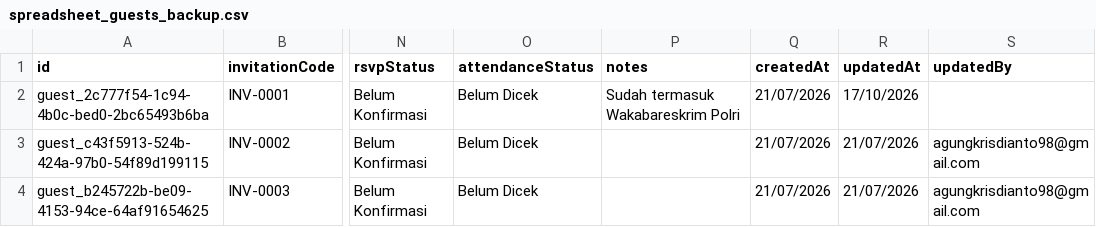
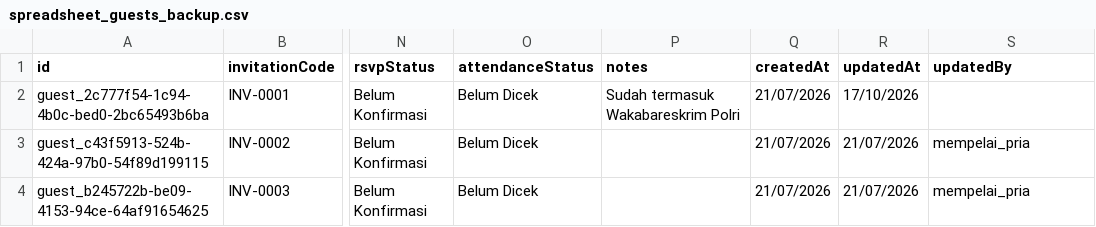
Before and after one commit to omeko42/meplanner, a CSV file: data_aplikasi/backups/spreadsheet_guests_backup.csv, drawn as a sheet; only a part is shown, gaps mark what is left out; the diff names each change by its address in the sheet, - before the commit and + after, or states it on an @@ line.

```diff
--- a/data_aplikasi/backups/spreadsheet_guests_backup.csv
+++ b/data_aplikasi/backups/spreadsheet_guests_backup.csv
-S3:S4 (updatedBy): agungkrisdianto98@gmail.com
+S3:S4 (updatedBy): mempelai_pria
```
Also changed, not shown: data_aplikasi/backups/spreadsheet_tasks_backup.csv, 17 other files.
